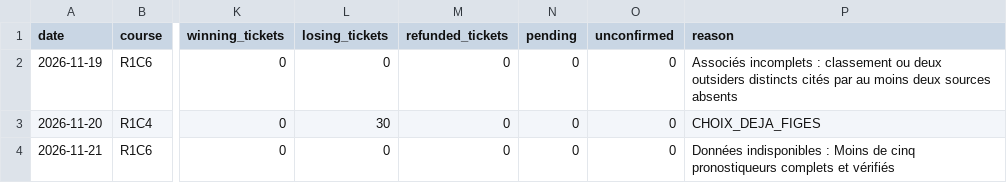
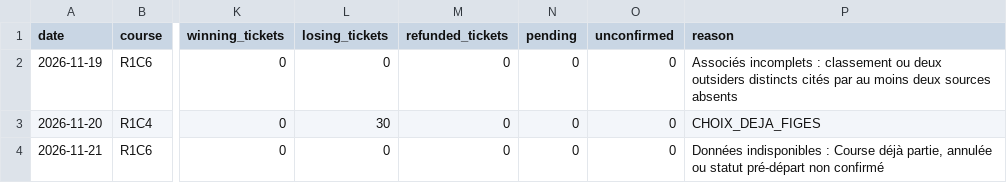
Before and after one commit to Pascalrive/pmu-scorer, a CSV file: tierce_champ_reduit/data/tierce_favori_6_associes_30eur/bilans_par_course.csv, drawn as a sheet; only a part is shown, gaps mark what is left out; the diff names each change by its address in the sheet, - before the commit and + after, or states it on an @@ line.

Commit message:
Archive independent Tierce virtual accounts

```diff
--- a/tierce_champ_reduit/data/tierce_favori_6_associes_30eur/bilans_par_course.csv
+++ b/tierce_champ_reduit/data/tierce_favori_6_associes_30eur/bilans_par_course.csv
-P4 (reason): …indisponibles : Moins de cinq pronostiqueurs complets et vérifiés
+P4 (reason): …indisponibles : Course déjà partie, annulée ou statut pré-départ non confirmé
```
Also changed, not shown: tierce_champ_reduit/data/tierce_favori_8_associes_56eur/bilans_par_course.csv, 1 other file.
